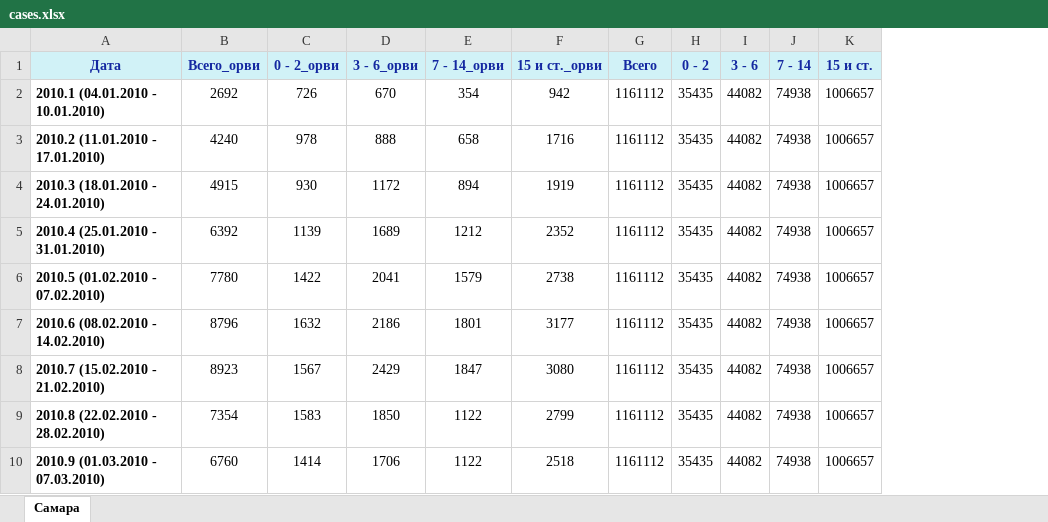
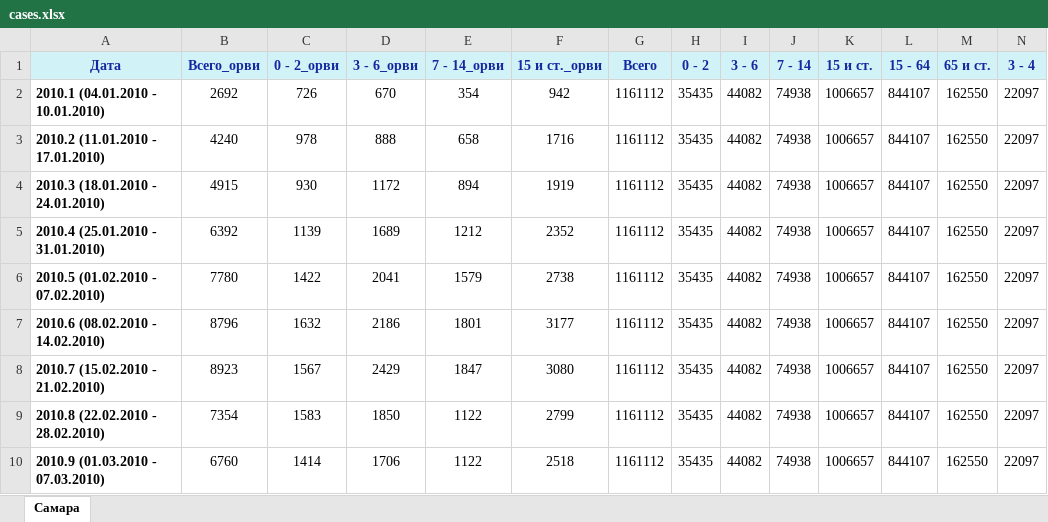
Before and after one commit to korzin-andrey/model_complex, an Excel workbook: data/samara/cases.xlsx, sheet Самара, drawn as a sheet; only a part is shown; values as stored, in another font and other column widths than the file's, no borders; the diff covers the shown part only; the diff names each change by its address in the sheet, - before the commit and + after, or states it on an @@ line.

```diff
--- a/data/samara/cases.xlsx (sheet Самара)
+++ b/data/samara/cases.xlsx (sheet Самара)
+column L (15 - 64), rows 2-10: all 844107
+column M (65 и ст.), rows 2-10: all 162550
+column N (3 - 4), rows 2-10: all 22097
```
Also changed, not shown: 38 added rows elsewhere in this sheet, data/chelyabinsk/cases.xlsx, data/chelyabinsk/pcr.xlsx, 26 other files.
